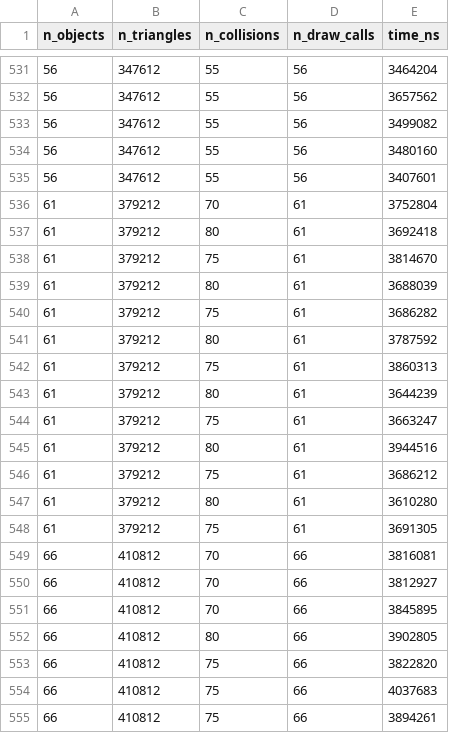
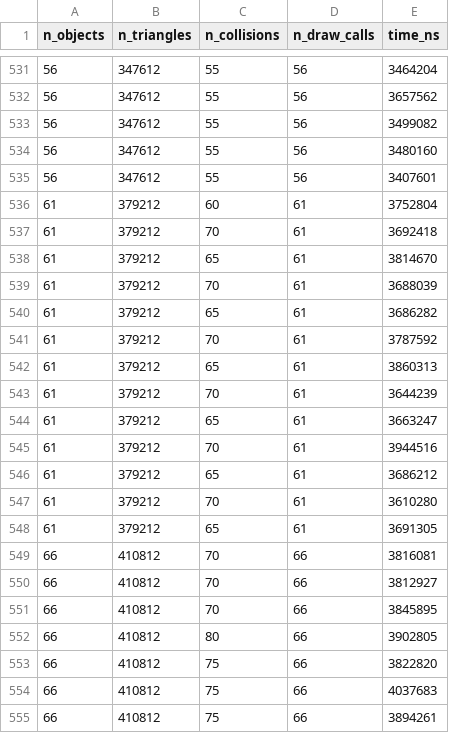
Before and after one commit to runebone/cg-cw-s5-bmstu, a CSV file: code/test_06.csv, drawn as a sheet; only a part is shown, gaps mark what is left out; the diff covers the shown part only.

```diff
--- a/code/test_06.csv
+++ b/code/test_06.csv
@@ -535,15 +535,15 @@ n_objects,n_triangles,n_collisions,n_draw_calls,time_ns
 56,347612,55,56,3407601
-61,379212,70,61,3752804
-61,379212,80,61,3692418
-61,379212,75,61,3814670
-61,379212,80,61,3688039
-61,379212,75,61,3686282
-61,379212,80,61,3787592
-61,379212,75,61,3860313
-61,379212,80,61,3644239
-61,379212,75,61,3663247
-61,379212,80,61,3944516
-61,379212,75,61,3686212
-61,379212,80,61,3610280
-61,379212,75,61,3691305
+61,379212,60,61,3752804
+61,379212,70,61,3692418
+61,379212,65,61,3814670
+61,379212,70,61,3688039
+61,379212,65,61,3686282
+61,379212,70,61,3787592
+61,379212,65,61,3860313
+61,379212,70,61,3644239
+61,379212,65,61,3663247
+61,379212,70,61,3944516
+61,379212,65,61,3686212
+61,379212,70,61,3610280
+61,379212,65,61,3691305
 66,410812,70,66,3816081
```
Also changed, not shown: 49 edited cells elsewhere in this file.
